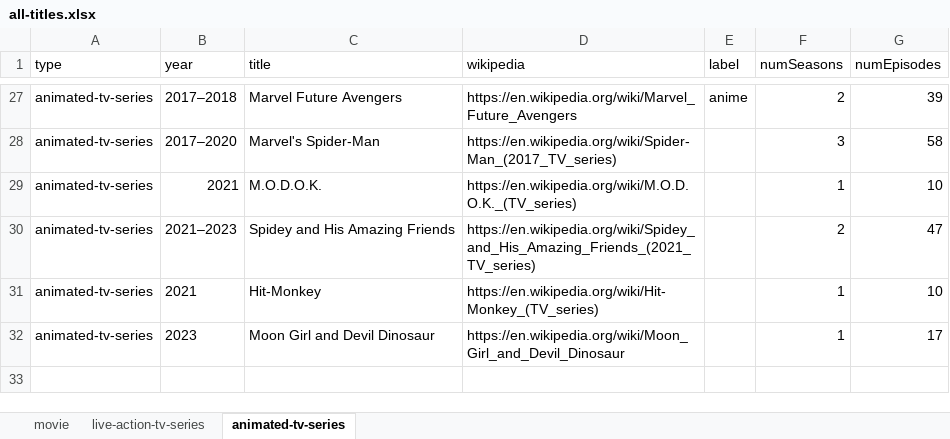
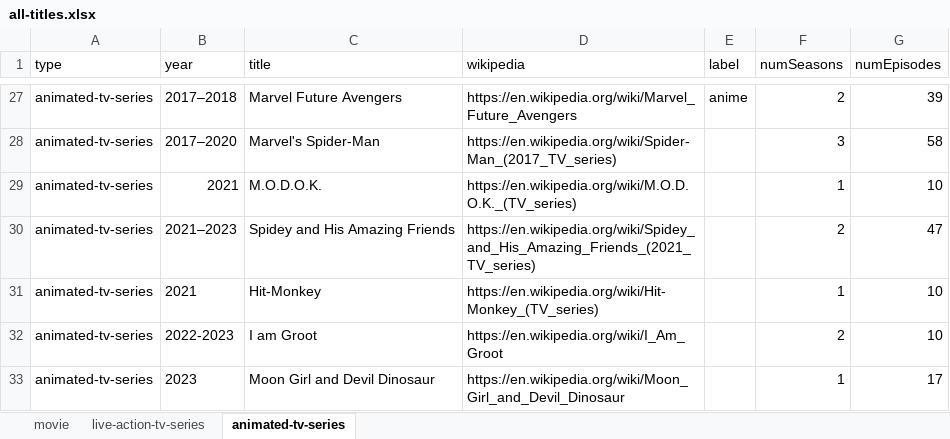
Before and after one commit to ZYinMD/marvelsnap-on-screen, an Excel workbook: facts/step4/all-titles.xlsx, sheet animated-tv-series, drawn as a sheet; only a part is shown, gaps mark what is left out; values as stored, in another font and other column widths than the file's, no borders; the diff names each change by its address in the sheet, - before the commit and + after, or states it on an @@ line.

Commit message:
add "I am Groot"

```diff
--- a/facts/step4/all-titles.xlsx (sheet animated-tv-series)
+++ b/facts/step4/all-titles.xlsx (sheet animated-tv-series)
+row 32: animated-tv-series | 2022-2023 | I am Groot | https://en.wikipedia.org/wiki/I_Am_Groot |  | 2 | 10
```
Also changed, not shown: 2 other files.
